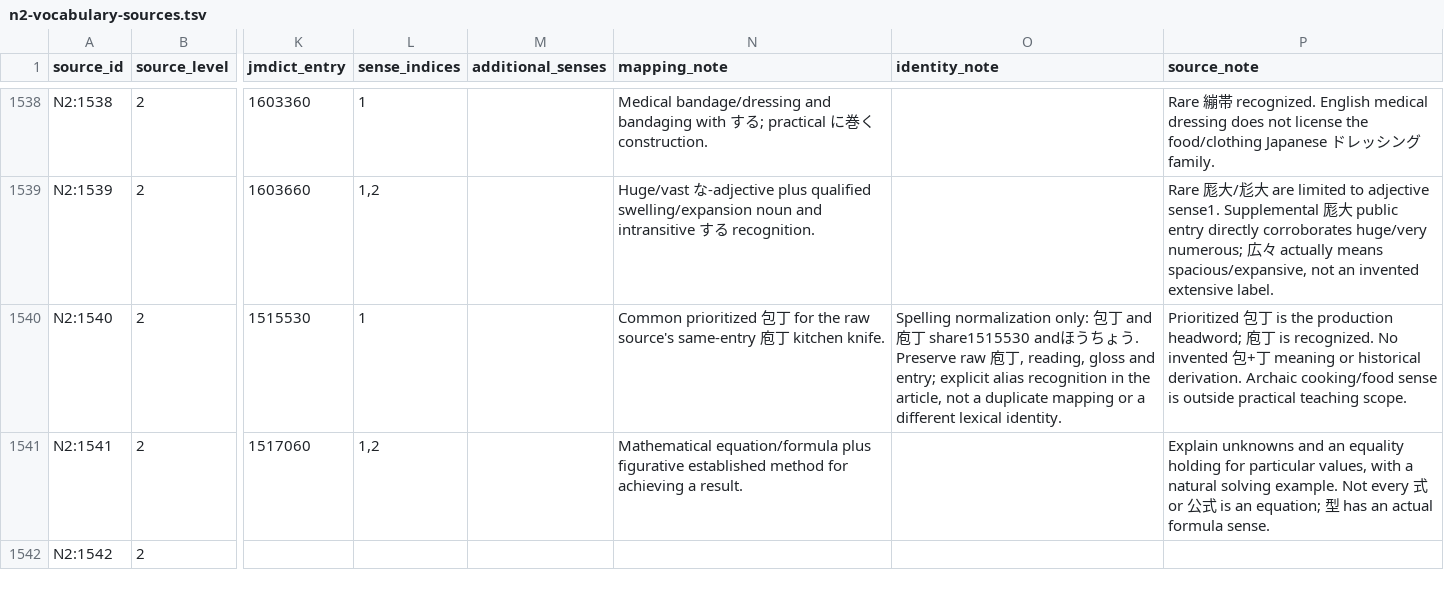
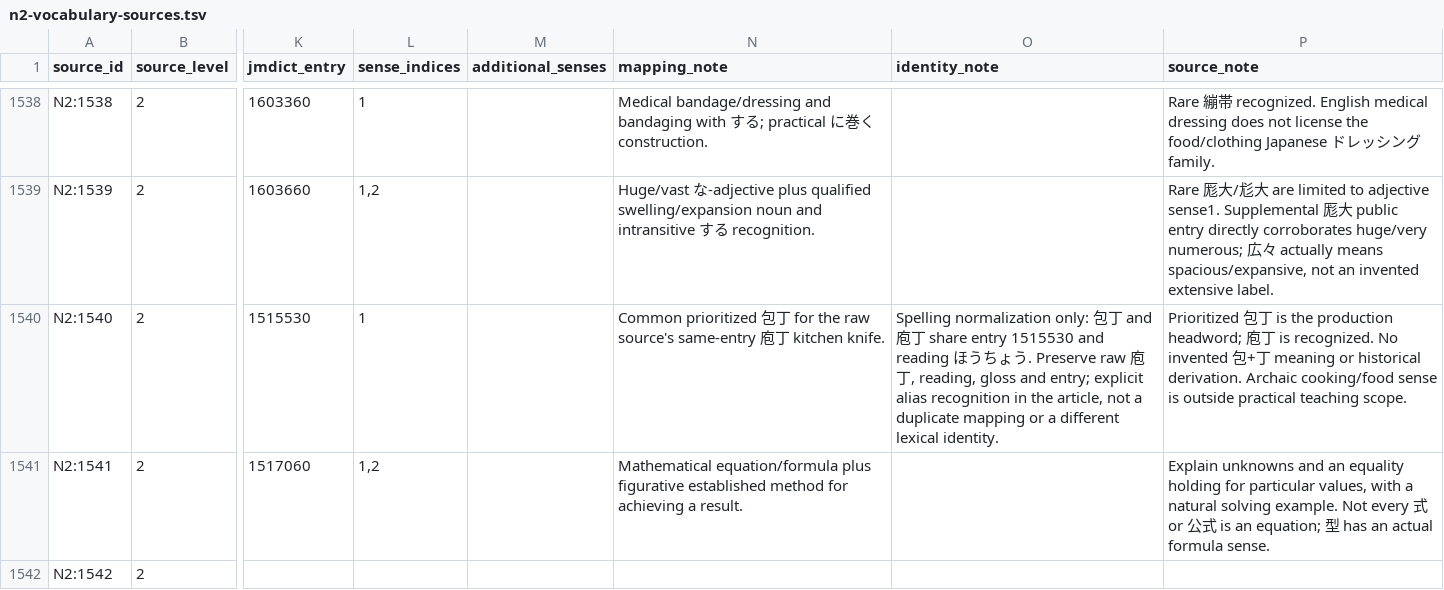
Before and after one commit to stop-cran/learning-japanese, a TSV file: docs/n2-vocabulary-sources.tsv, drawn as a sheet; only a part is shown, gaps mark what is left out; the diff names each change by its address in the sheet, - before the commit and + after, or states it on an @@ line.

```diff
--- a/docs/n2-vocabulary-sources.tsv
+++ b/docs/n2-vocabulary-sources.tsv
-O1540 (identity_note): …丁 share1515530 andほう…
+O1540 (identity_note): …丁 share entry 1515530 and reading ほう…
```
Also changed, not shown: 13 other files.
